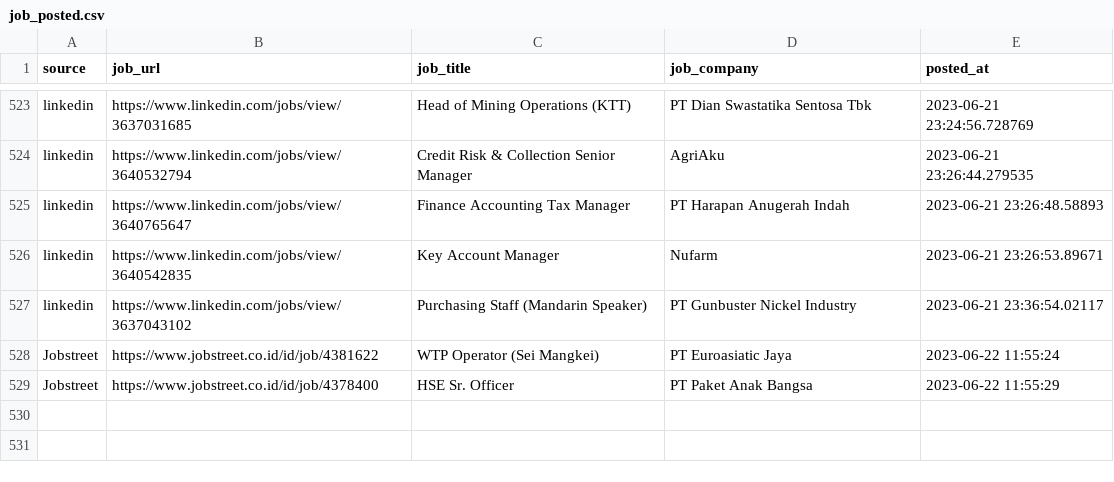
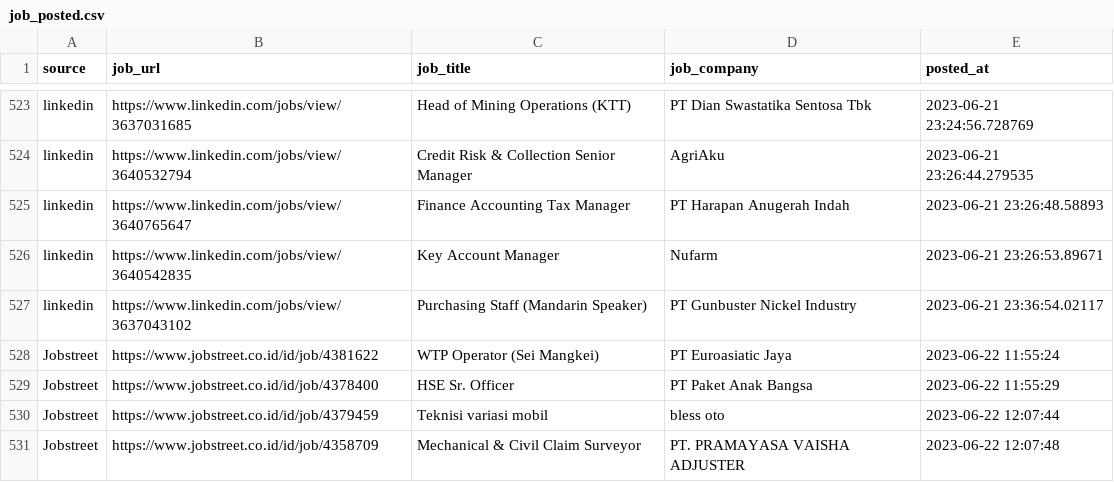
Before and after one commit to Rachdyan/geosains-job-crawler, a CSV file: data/job_posted.csv, drawn as a sheet; only a part is shown, gaps mark what is left out; the diff names each change by its address in the sheet, - before the commit and + after, or states it on an @@ line.

```diff
--- a/data/job_posted.csv
+++ b/data/job_posted.csv
+row 530: Jobstreet | https://www.jobstreet.co.id/id/job/4379459 | Teknisi variasi mobil | bless oto | 2023-06-22 12:07:44
+row 531: Jobstreet | https://www.jobstreet.co.id/id/job/4358709 | Mechanical & Civil Claim Surveyor | PT. PRAMAYASA VAISHA ADJUSTER | 2023-06-22 12:07:48
```
Also changed, not shown: 1 other file.
